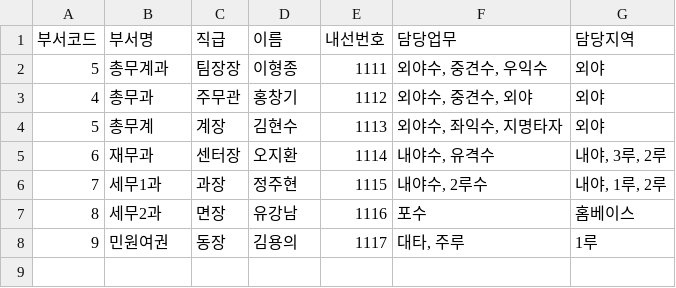
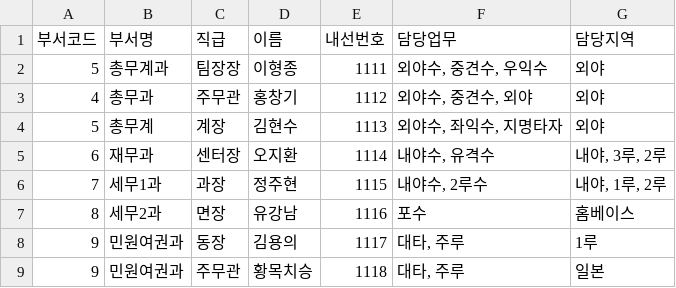
Before and after one commit to weekbelt/csv-generator, a CSV file: src/main/resources/csv/dongnae/staffer.csv, drawn as a sheet.

```diff
--- a/src/main/resources/csv/dongnae/staffer.csv
+++ b/src/main/resources/csv/dongnae/staffer.csv
@@ -7,2 +7,3 @@
 8,세무2과,면장,유강남,1116,"포수","홈베이스"
-9,민원여권,동장,김용의,1117,"대타, 주루","1루"
+9,민원여권과,동장,김용의,1117,"대타, 주루","1루"
+9,민원여권과,주무관,황목치승,1118,"대타, 주루","일본"
```
Also changed, not shown: 5 other files.
